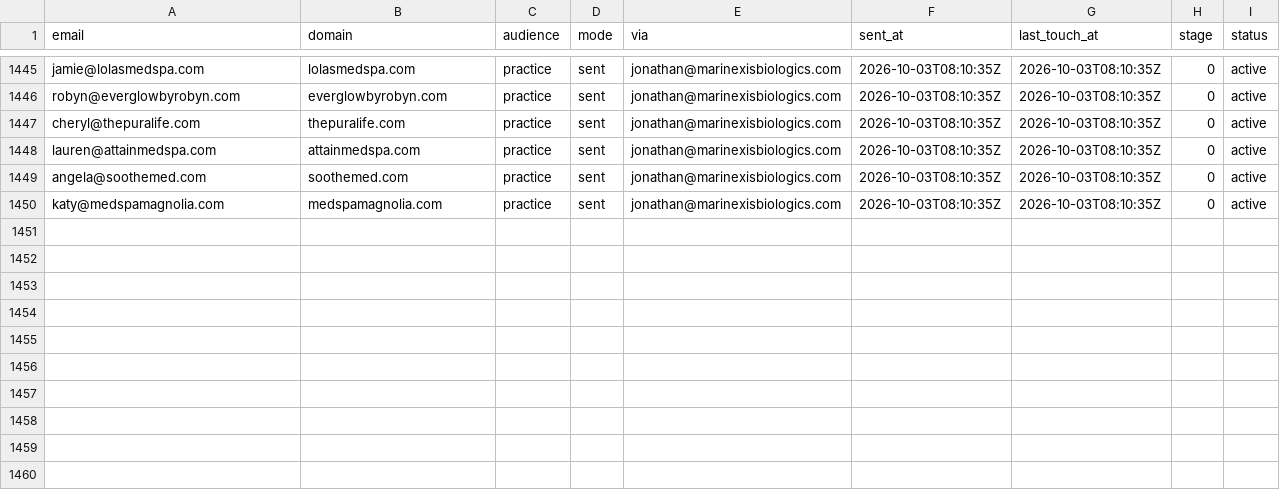
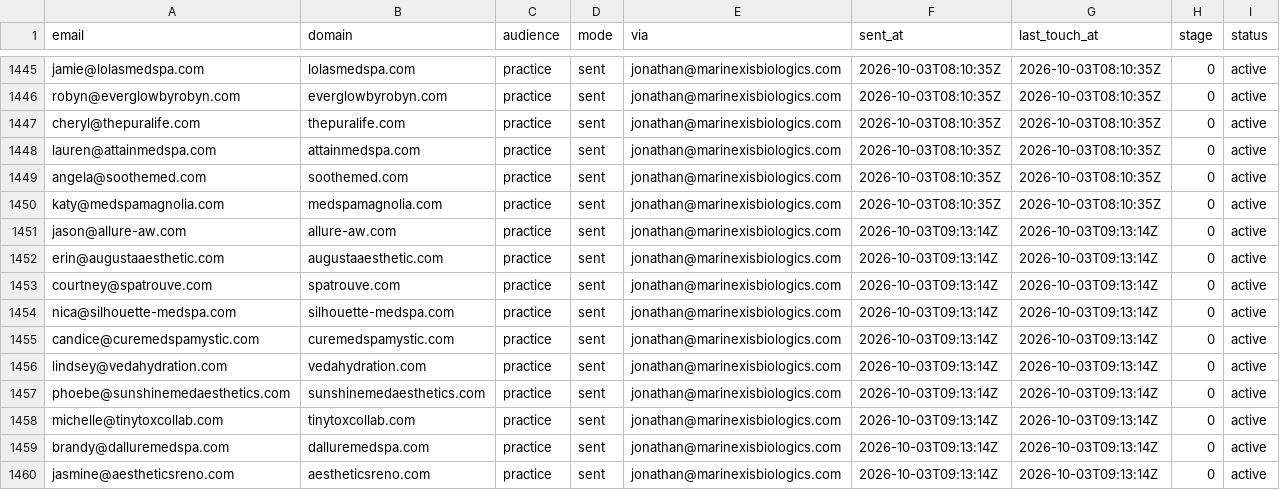
Before and after one commit to cfnoperations1-cell/g, a CSV file: outreach/sent_log.csv, drawn as a sheet; only a part is shown, gaps mark what is left out.

```diff
--- a/outreach/sent_log.csv
+++ b/outreach/sent_log.csv
@@ -1450 +1450,11 @@ angela@soothemed.com,soothemed.com,practice,sent,jonathan@marinexisbiologics.com
 katy@medspamagnolia.com,medspamagnolia.com,practice,sent,jonathan@marinexisbiologics.com,2026-10-03T08:10:35Z,2026-10-03T08:10:35Z,0,active
+jason@allure-aw.com,allure-aw.com,practice,sent,jonathan@marinexisbiologics.com,2026-10-03T09:13:14Z,2026-10-03T09:13:14Z,0,active
+erin@augustaaesthetic.com,augustaaesthetic.com,practice,sent,jonathan@marinexisbiologics.com,2026-10-03T09:13:14Z,2026-10-03T09:13:14Z,0,active
+courtney@spatrouve.com,spatrouve.com,practice,sent,jonathan@marinexisbiologics.com,2026-10-03T09:13:14Z,2026-10-03T09:13:14Z,0,active
+nica@silhouette-medspa.com,silhouette-medspa.com,practice,sent,jonathan@marinexisbiologics.com,2026-10-03T09:13:14Z,2026-10-03T09:13:14Z,0,active
+candice@curemedspamystic.com,curemedspamystic.com,practice,sent,jonathan@marinexisbiologics.com,2026-10-03T09:13:14Z,2026-10-03T09:13:14Z,0,active
+lindsey@vedahydration.com,vedahydration.com,practice,sent,jonathan@marinexisbiologics.com,2026-10-03T09:13:14Z,2026-10-03T09:13:14Z,0,active
+phoebe@sunshinemedaesthetics.com,sunshinemedaesthetics.com,practice,sent,jonathan@marinexisbiologics.com,2026-10-03T09:13:14Z,2026-10-03T09:13:14Z,0,active
+michelle@tinytoxcollab.com,tinytoxcollab.com,practice,sent,jonathan@marinexisbiologics.com,2026-10-03T09:13:14Z,2026-10-03T09:13:14Z,0,active
+brandy@dalluremedspa.com,dalluremedspa.com,practice,sent,jonathan@marinexisbiologics.com,2026-10-03T09:13:14Z,2026-10-03T09:13:14Z,0,active
+jasmine@aestheticsreno.com,aestheticsreno.com,practice,sent,jonathan@marinexisbiologics.com,2026-10-03T09:13:14Z,2026-10-03T09:13:14Z,0,active
```
Also changed, not shown: 2 other files.
